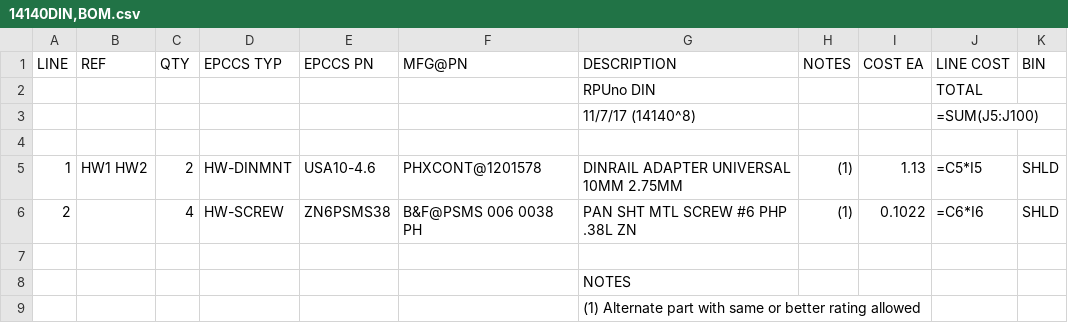
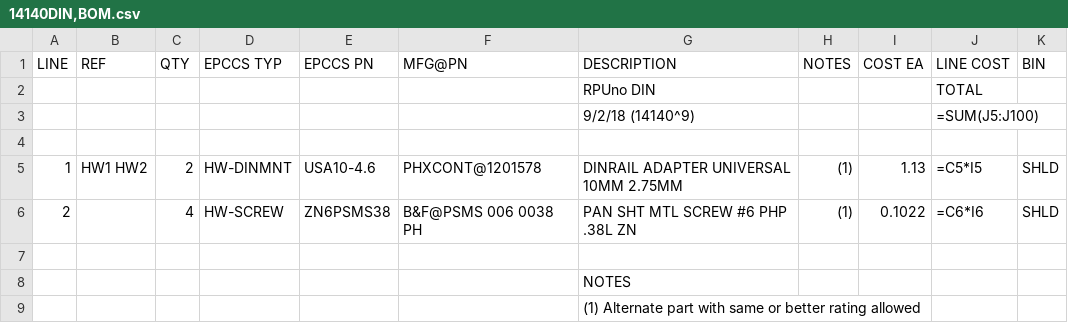
Before and after one commit to epccs/RPUno, a CSV file: Hardware/Design/14140DIN,BOM.csv, drawn as a sheet.

```diff
--- a/Hardware/Design/14140DIN,BOM.csv
+++ b/Hardware/Design/14140DIN,BOM.csv
@@ -2,3 +2,3 @@ LINE, REF, QTY, EPCCS TYP,EPCCS PN,MFG@PN, DESCRIPTION, NOTES, COST EA, LINE COS
 ,,,,,,RPUno DIN,,,TOTAL,
-,,,,,,11/7/17 (14140^8),,,=SUM(J5:J100),
+,,,,,,9/2/18 (14140^9),,,=SUM(J5:J100),
 ,,,,,,,,,,
```
Also changed, not shown: Hardware/Design/14140HDR,BOM.csv, Hardware/Design/14140PLUG,BOM.csv, 1 other file.
